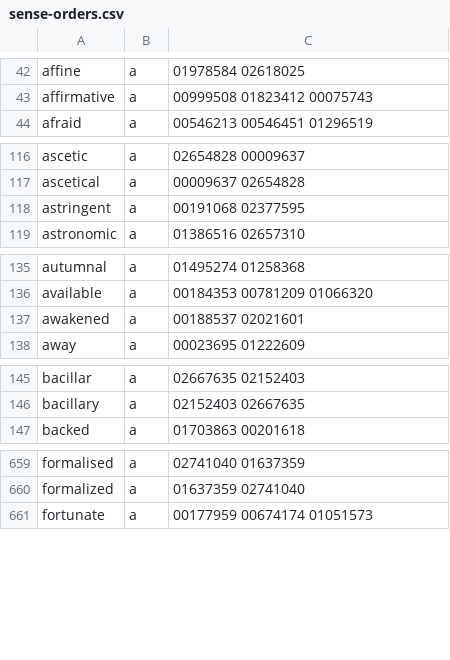
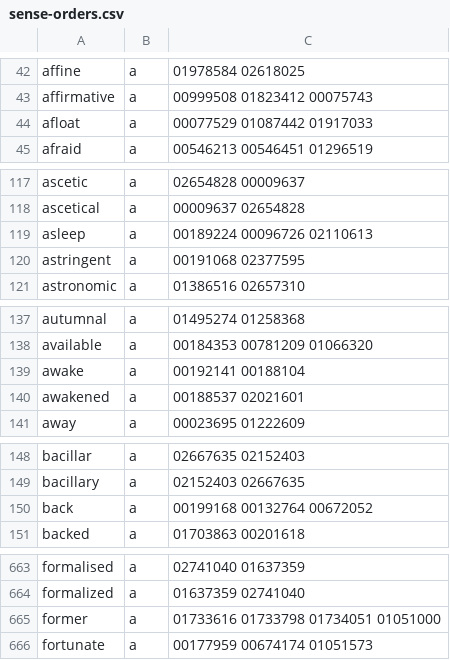
Before and after one commit to globalwordnet/english-wordnet, a CSV file: src/sense-orders.csv, drawn as a sheet; only a part is shown, gaps mark what is left out; the diff covers the shown part only; the diff names each change by its address in the sheet, - before the commit and + after, or states it on an @@ line.

Commit message:
Add missing words to sense orders

```diff
--- a/src/sense-orders.csv
+++ b/src/sense-orders.csv
+row 44: afloat | a | 00077529 01087442 01917033
+row 119: asleep | a | 00189224 00096726 02110613
+row 139: awake | a | 00192141 00188104
+row 150: back | a | 00199168 00132764 00672052
+row 665: former | a | 01733616 01733798 01734051 01051000
```
Also changed, not shown: 5 added rows elsewhere in this file.
